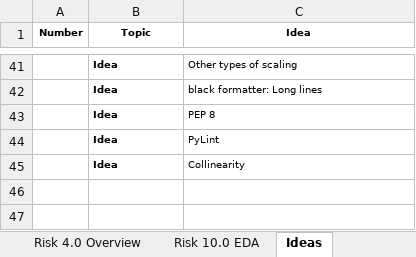
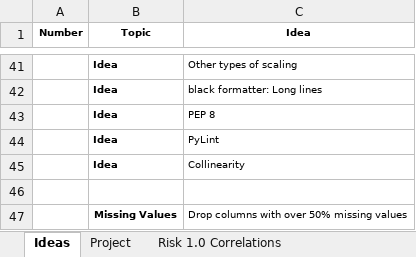
Before and after one commit to KevinNourian/Risk, an Excel workbook: Risk.xlsx, sheet Ideas, drawn as a sheet; only a part is shown, gaps mark what is left out; values as stored, in another font and other column widths than the file's, no borders; the diff names each change by its address in the sheet, - before the commit and + after, or states it on an @@ line.

```diff
--- a/Risk.xlsx (sheet Ideas)
+++ b/Risk.xlsx (sheet Ideas)
+row 46: (empty)
+row 47:  | Missing Values | Drop columns with over 50% missing values
```
Also changed, not shown: sheet Project, sheet Risk 2.0 Missing, other sheet tabs, 4 other files.
